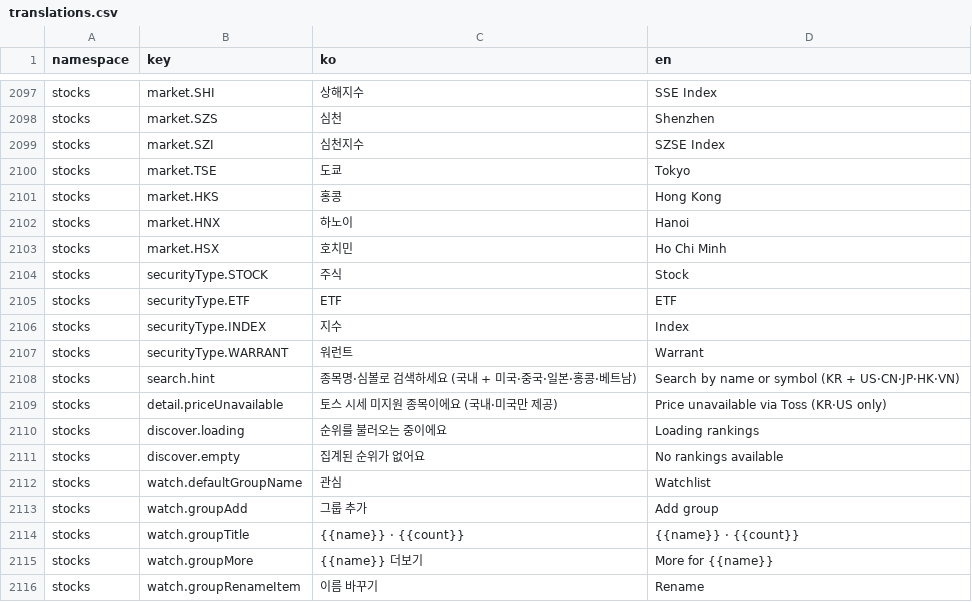
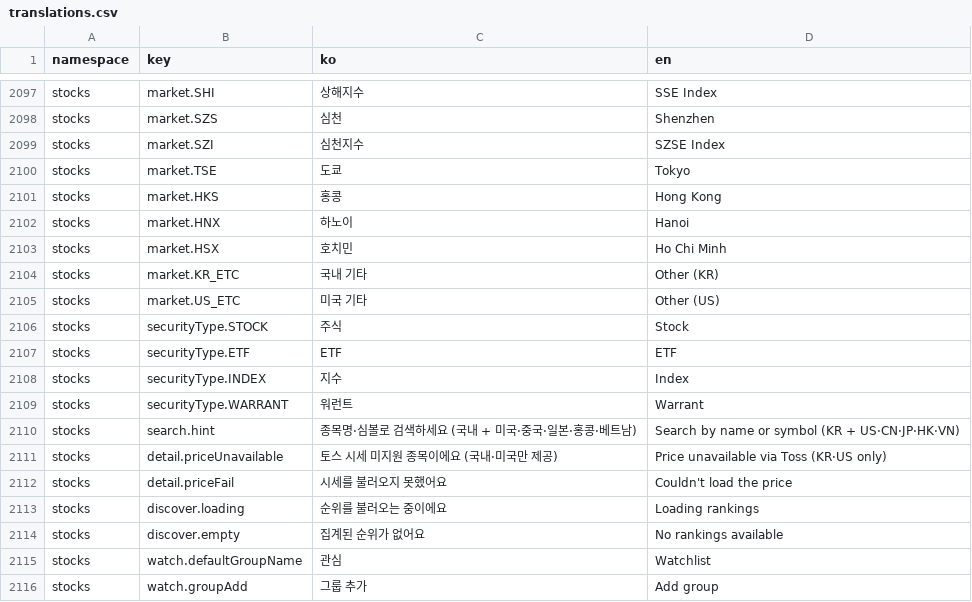
Before and after one commit to lshdainty/porest-desk-front, a CSV file: i18n/translations.csv, drawn as a sheet; only a part is shown, gaps mark what is left out; the shorter side is filled out with more unchanged rows.

```diff
--- a/i18n/translations.csv
+++ b/i18n/translations.csv
@@ -2103,2 +2103,4 @@ stocks,market.HNX,하노이,Hanoi
 stocks,market.HSX,호치민,Ho Chi Minh
+stocks,market.KR_ETC,국내 기타,Other (KR)
+stocks,market.US_ETC,미국 기타,Other (US)
 stocks,securityType.STOCK,주식,Stock
@@ -2109,2 +2111,3 @@ stocks,search.hint,종목명·심볼로 검색하세요 (국내 + 미국·중국
 stocks,detail.priceUnavailable,토스 시세 미지원 종목이에요 (국내·미국만 제공),Price unavailable via Toss (KR·US only)
+stocks,detail.priceFail,시세를 불러오지 못했어요,Couldn't load the price
 stocks,discover.loading,순위를 불러오는 중이에요,Loading rankings
```
Also changed, not shown: 20 other files.
